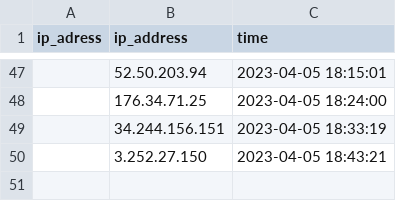
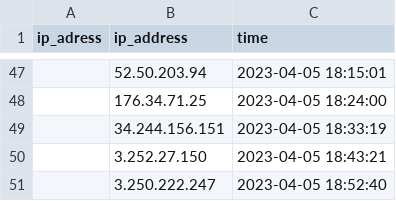
Before and after one commit to ITMarSpain/ipdata-, a CSV file: ipdata.csv, drawn as a sheet; only a part is shown, gaps mark what is left out.

Commit message:
test

```diff
--- a/ipdata.csv
+++ b/ipdata.csv
@@ -50 +50,2 @@ ip_adress,ip_address,time
 ,3.252.27.150,2023-04-05 18:43:21
+,3.250.222.247,2023-04-05 18:52:40
```
